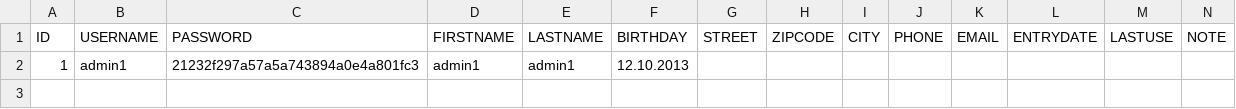
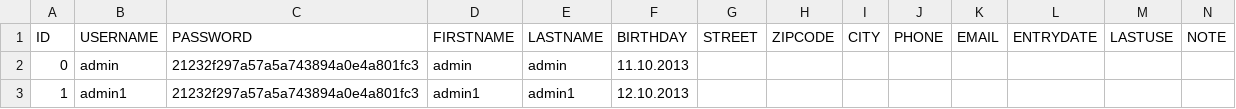
Before and after one commit to PatMosby/R3V0LUT10N, a CSV file: Projektdaten/Leser.csv, drawn as a sheet.

```diff
--- a/Projektdaten/Leser.csv
+++ b/Projektdaten/Leser.csv
@@ -1,2 +1,3 @@
 "ID";"USERNAME";"PASSWORD";"FIRSTNAME";"LASTNAME";"BIRTHDAY";"STREET";"ZIPCODE";"CITY";"PHONE";"EMAIL";"ENTRYDATE";"LASTUSE";"NOTE"
+"0";"admin";"21232f297a57a5a743894a0e4a801fc3";"admin";"admin";"11.10.2013";;;;;;;;
 "1";"admin1";"21232f297a57a5a743894a0e4a801fc3";"admin1";"admin1";"12.10.2013";;;;;;;;
```
Also changed, not shown: 1 other file.
